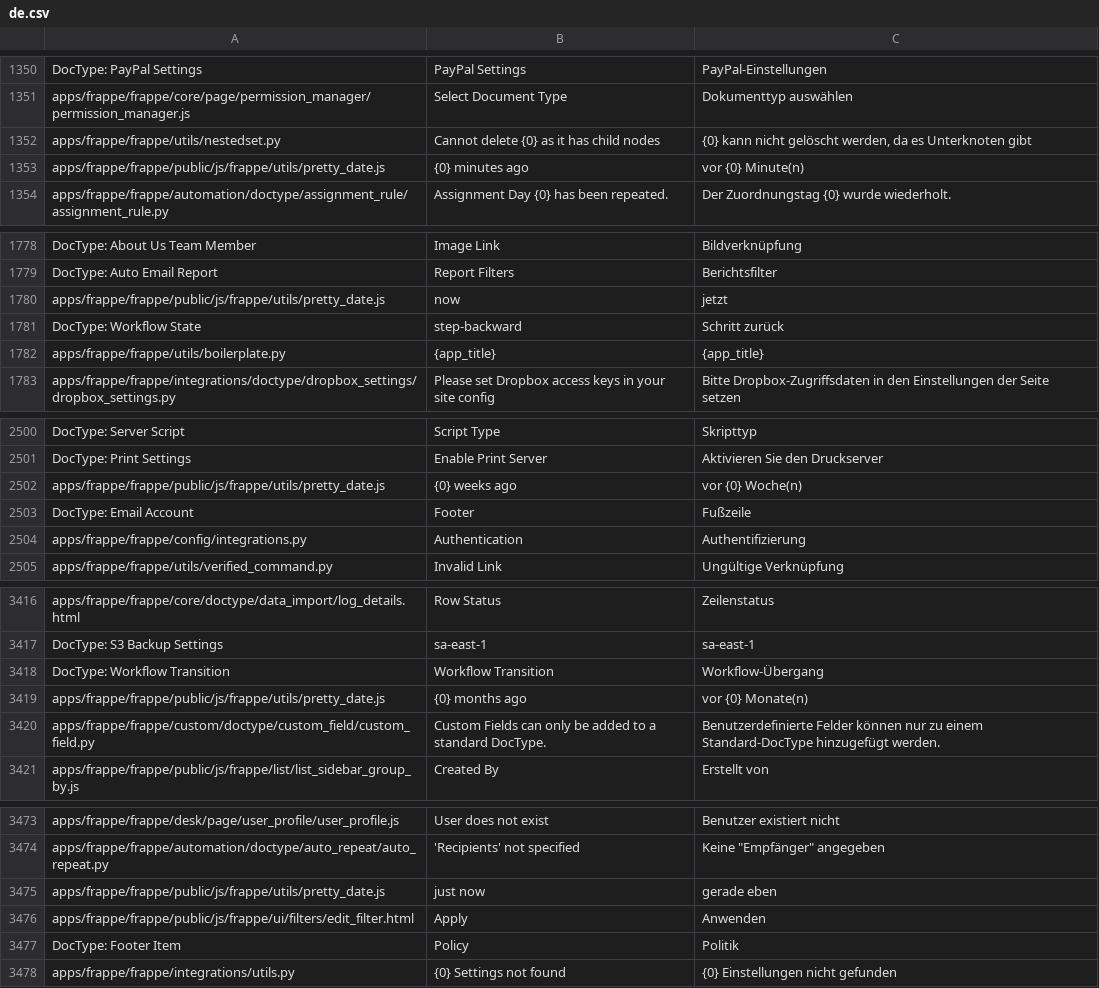
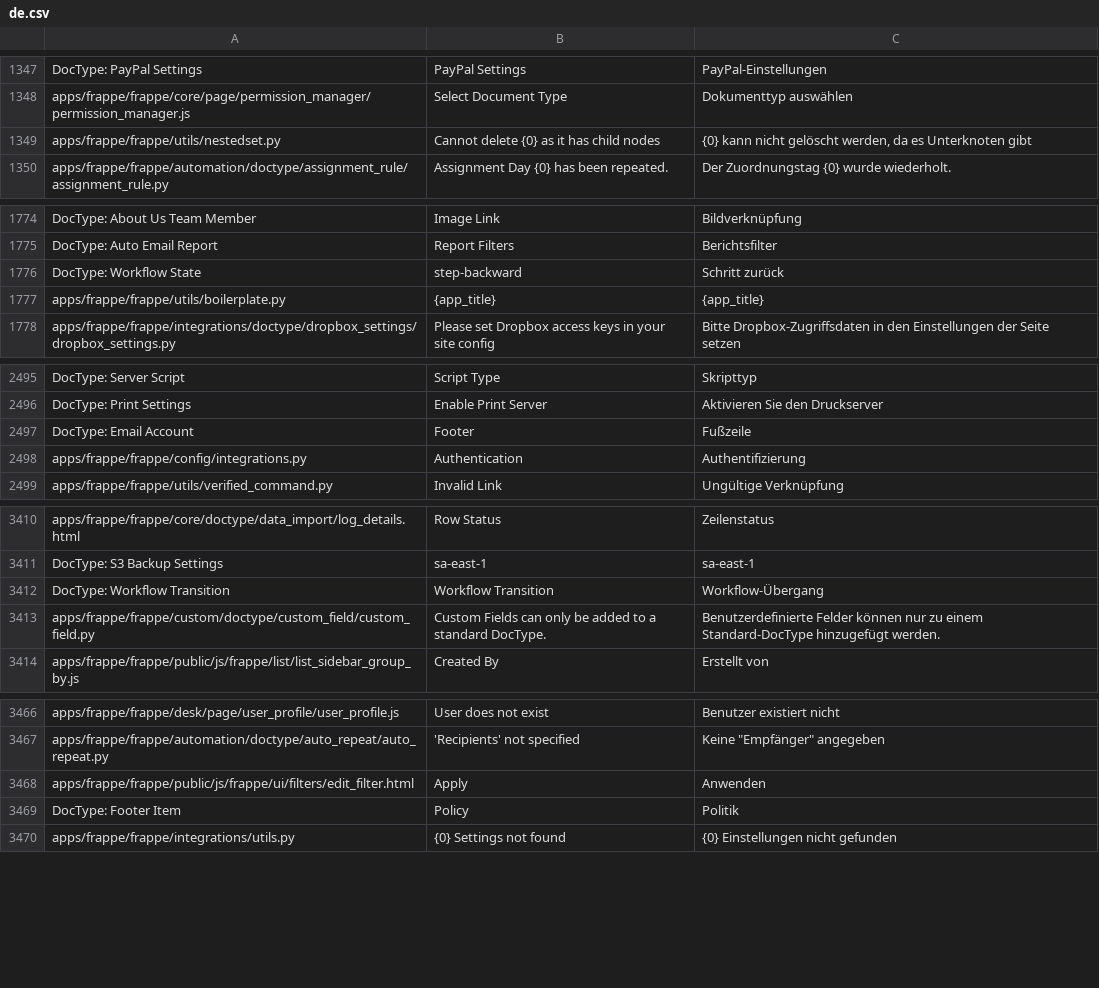
Before and after one commit to hanzoai/frappe, a CSV file: frappe/translations/de.csv, drawn as a sheet; only a part is shown, gaps mark what is left out; the diff covers the shown part only.

```diff
--- a/frappe/translations/de.csv
+++ b/frappe/translations/de.csv
@@ -1362,3 +1359,2 @@ apps/frappe/frappe/core/page/permission_manager/permission_manager.js,Select Doc
 apps/frappe/frappe/utils/nestedset.py,Cannot delete {0} as it has child nodes,"{0} kann nicht gelöscht werden, da es Unterknoten gibt"
-apps/frappe/frappe/public/js/frappe/utils/pretty_date.js,{0} minutes ago,vor {0} Minute(n)
 apps/frappe/frappe/automation/doctype/assignment_rule/assignment_rule.py,Assignment Day {0} has been repeated.,Der Zuordnungstag {0} wurde wiederholt.
@@ -1789,3 +1785,2 @@ DocType: About Us Team Member,Image Link,Bildverknüpfung
 DocType: Auto Email Report,Report Filters,Berichtsfilter
-apps/frappe/frappe/public/js/frappe/utils/pretty_date.js,now,jetzt
 DocType: Workflow State,step-backward,Schritt zurück
@@ -2522,3 +2517,2 @@ DocType: Server Script,Script Type,Skripttyp
 DocType: Print Settings,Enable Print Server,Aktivieren Sie den Druckserver
-apps/frappe/frappe/public/js/frappe/utils/pretty_date.js,{0} weeks ago,vor {0} Woche(n)
 DocType: Email Account,Footer,Fußzeile
@@ -3446,3 +3440,2 @@ DocType: S3 Backup Settings,sa-east-1,sa-east-1
 DocType: Workflow Transition,Workflow Transition,Workflow-Übergang
-apps/frappe/frappe/public/js/frappe/utils/pretty_date.js,{0} months ago,vor {0} Monate(n)
 apps/frappe/frappe/custom/doctype/custom_field/custom_field.py,Custom Fields can only be added to a standard DocType.,Benutzerdefinierte Felder können nur zu einem Standard-DocType hinzugefügt werden.
@@ -3502,3 +3495,2 @@ apps/frappe/frappe/desk/page/user_profile/user_profile.js,User does not exist,Be
 apps/frappe/frappe/automation/doctype/auto_repeat/auto_repeat.py,'Recipients' not specified,"Keine ""Empfänger"" angegeben"
-apps/frappe/frappe/public/js/frappe/utils/pretty_date.js,just now,gerade eben
 apps/frappe/frappe/public/js/frappe/ui/filters/edit_filter.html,Apply,Anwenden
```
Also changed, not shown: 19 added rows, 4 removed rows and 1 moved row elsewhere in this file, 1 other file.
